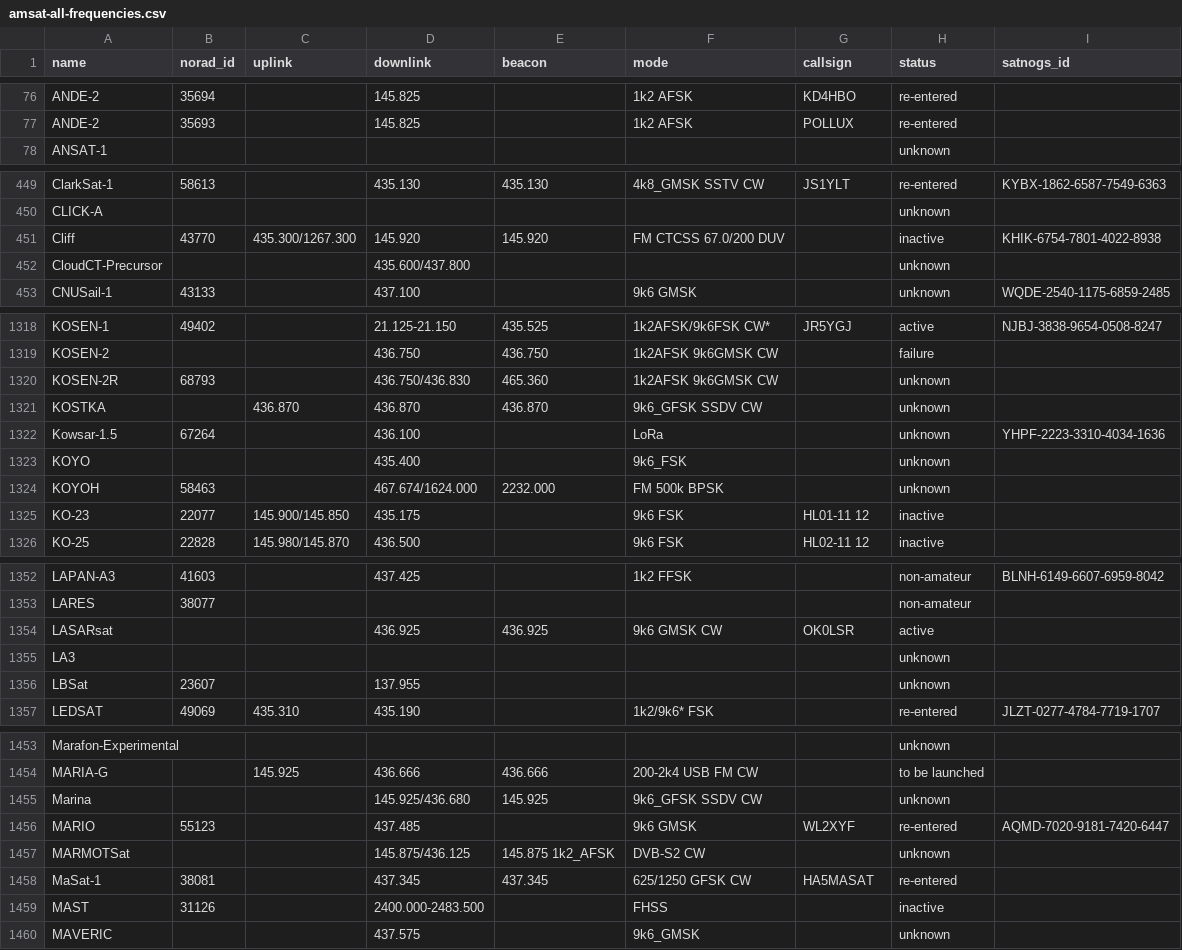
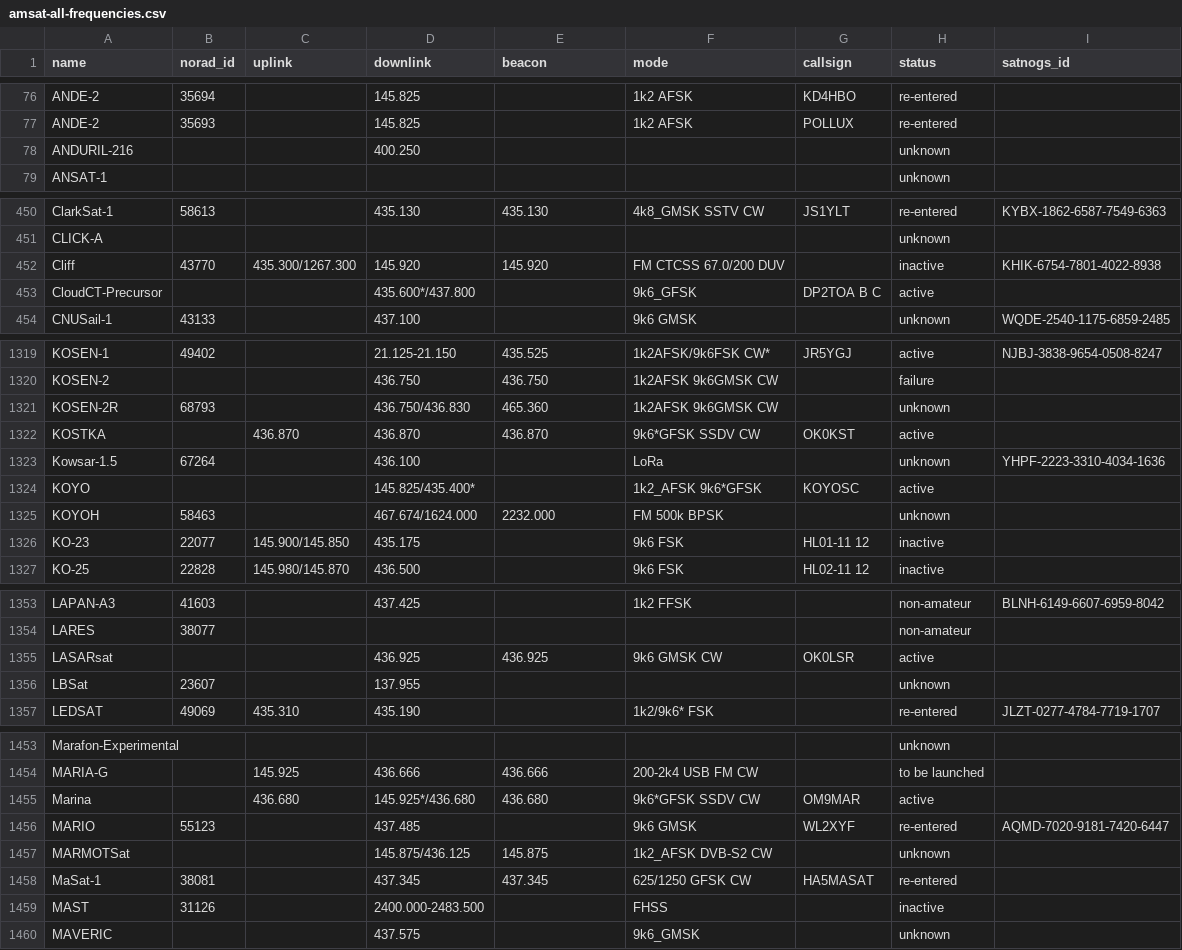
Before and after one commit to palewire/amateur-satellite-database, a CSV file: data/amsat-all-frequencies.csv, drawn as a sheet; only a part is shown, gaps mark what is left out; the diff covers the shown part only.

```diff
--- a/data/amsat-all-frequencies.csv
+++ b/data/amsat-all-frequencies.csv
@@ -77,2 +77,3 @@ ANDE-2,35694,,145.825,,1k2 AFSK,KD4HBO,re-entered,
 ANDE-2,35693,,145.825,,1k2 AFSK,POLLUX,re-entered,
+ANDURIL-216,,,400.250,,,,unknown,
 ANSAT-1,,,,,,,unknown,
@@ -451,3 +452,3 @@ CLICK-A,,,,,,,unknown,
 Cliff,43770,435.300/1267.300,145.920,145.920,FM CTCSS 67.0/200 DUV,,inactive,KHIK-6754-7801-4022-8938
-CloudCT-Precursor,,,435.600/437.800,,,,unknown,
+CloudCT-Precursor,,,435.600*/437.800,,9k6_GFSK,DP2TOA B C,active,
 CNUSail-1,43133,,437.100,,9k6 GMSK,,unknown,WQDE-2540-1175-6859-2485
@@ -1320,5 +1321,5 @@ KOSEN-2,,,436.750,436.750,1k2AFSK 9k6GMSK CW,,failure,
 KOSEN-2R,68793,,436.750/436.830,465.360,1k2AFSK 9k6GMSK CW,,unknown,
-KOSTKA,,436.870,436.870,436.870,9k6_GFSK SSDV CW,,unknown,
+KOSTKA,,436.870,436.870,436.870,9k6*GFSK SSDV CW,OK0KST,active,
 Kowsar-1.5,67264,,436.100,,LoRa,,unknown,YHPF-2223-3310-4034-1636
-KOYO,,,435.400,,9k6_FSK,,unknown,
+KOYO,,,145.825/435.400*,,1k2_AFSK 9k6*GFSK,KOYOSC,active,
 KOYOH,58463,,467.674/1624.000,2232.000,FM 500k BPSK,,unknown,
@@ -1354,3 +1355,2 @@ LARES,38077,,,,,,non-amateur,
 LASARsat,,,436.925,436.925,9k6 GMSK CW,OK0LSR,active,
-LA3,,,,,,,unknown,
 LBSat,23607,,137.955,,,,unknown,
@@ -1454,5 +1454,5 @@ Marafon-Experimental,,,,,,,unknown,
 MARIA-G,,145.925,436.666,436.666,200-2k4 USB FM CW,,to be launched,
-Marina,,,145.925/436.680,145.925,9k6_GFSK SSDV CW,,unknown,
+Marina,,436.680,145.925*/436.680,436.680,9k6*GFSK SSDV CW,OM9MAR,active,
 MARIO,55123,,437.485,,9k6 GMSK,WL2XYF,re-entered,AQMD-7020-9181-7420-6447
-MARMOTSat,,,145.875/436.125,145.875 1k2_AFSK,DVB-S2 CW,,unknown,
+MARMOTSat,,,145.875/436.125,145.875,1k2_AFSK DVB-S2 CW,,unknown,
 MaSat-1,38081,,437.345,437.345,625/1250 GFSK CW,HA5MASAT,re-entered,
```
Also changed, not shown: 1 edited cell elsewhere in this file, data/amsat-active-frequencies.csv, data/satnogs.csv, 3 other files.
